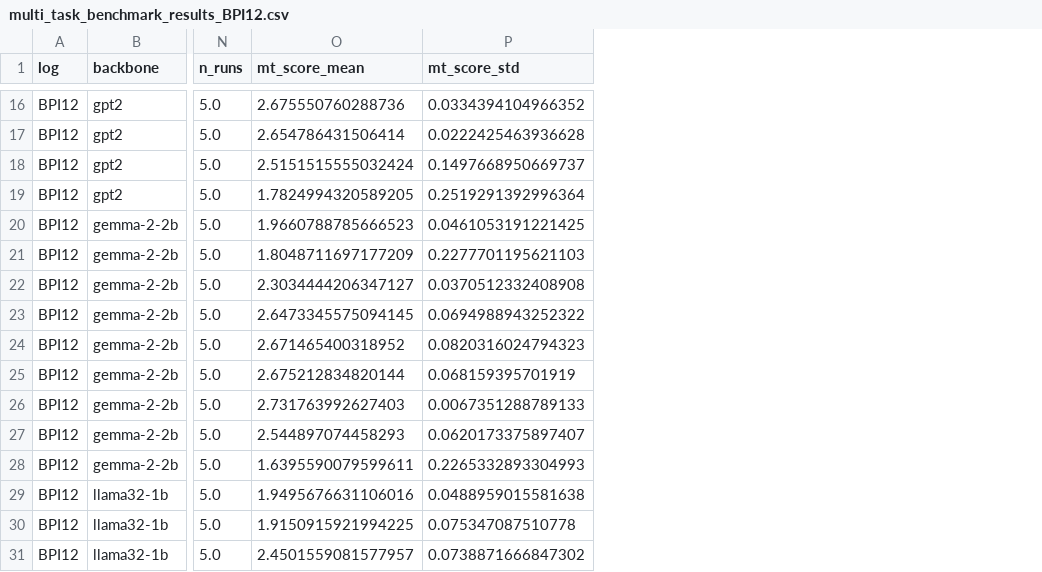
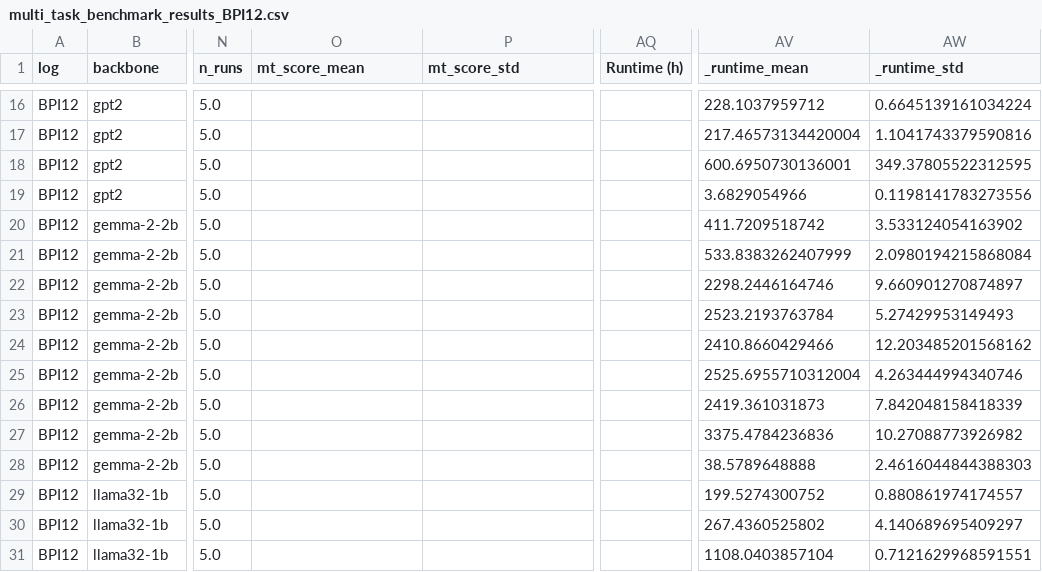
Before and after one commit to Privajet/extending-llm-peft-ppm, a CSV file: notebook/llm-peft-ppm/results/csv/per_dataset/BPI12/multi_task_benchmark_results_BPI12.csv, drawn as a sheet; only a part is shown, gaps mark what is left out; the diff covers the shown part only; the diff names each change by its address in the sheet, - before the commit and + after, or states it on an @@ line.

```diff
--- a/notebook/llm-peft-ppm/results/csv/per_dataset/BPI12/multi_task_benchmark_results_BPI12.csv
+++ b/notebook/llm-peft-ppm/results/csv/per_dataset/BPI12/multi_task_benchmark_results_BPI12.csv
+column AQ (Runtime (h)), empty
+column AV (_runtime_mean), rows 16-31: 228.1037959712 | 217.46573134420004 | 600.6950730136001 | 3.6829054966 | 411.7209518742 | 533.8383262407999 | 2298.2446164746 | 2523.2193763784 | 2410.8660429466 | 2525.6955710312004 | 2419.361031873 | 3375.4784236836 | 38.5789648888 | 199.5274300752 | 267.4360525802 | 1108.0403857104
+column AW (_runtime_std), rows 16-31: 0.6645139161034224 | 1.1041743379590816 | 349.37805522312595 | 0.1198141783273556 | 3.533124054163902 | 2.0980194215868084 | 9.660901270874897 | 5.27429953149493 | 12.203485201568162 | 4.263444994340746 | 7.842048158418339 | 10.27088773926982 | 2.4616044844388303 | 0.880861974174557 | 4.140689695409297 | 0.7121629968591551
-O16 (mt_score_mean): 2.675550760288736
+O16 (mt_score_mean): (empty)
-P16 (mt_score_std): 0.0334394104966352
+P16 (mt_score_std): (empty)
-O17 (mt_score_mean): 2.654786431506414
+O17 (mt_score_mean): (empty)
-P17 (mt_score_std): 0.0222425463936628
+P17 (mt_score_std): (empty)
-O18 (mt_score_mean): 2.5151515555032424
+O18 (mt_score_mean): (empty)
-P18 (mt_score_std): 0.1497668950669737
+P18 (mt_score_std): (empty)
-O19 (mt_score_mean): 1.7824994320589205
+O19 (mt_score_mean): (empty)
-P19 (mt_score_std): 0.2519291392996364
+P19 (mt_score_std): (empty)
-O20 (mt_score_mean): 1.9660788785666523
+O20 (mt_score_mean): (empty)
-P20 (mt_score_std): 0.0461053191221425
+P20 (mt_score_std): (empty)
-O21 (mt_score_mean): 1.8048711697177209
+O21 (mt_score_mean): (empty)
-P21 (mt_score_std): 0.2277701195621103
+P21 (mt_score_std): (empty)
-O22 (mt_score_mean): 2.3034444206347127
+O22 (mt_score_mean): (empty)
-P22 (mt_score_std): 0.0370512332408908
+P22 (mt_score_std): (empty)
-O23 (mt_score_mean): 2.6473345575094145
+O23 (mt_score_mean): (empty)
-P23 (mt_score_std): 0.0694988943252322
+P23 (mt_score_std): (empty)
-O24 (mt_score_mean): 2.671465400318952
+O24 (mt_score_mean): (empty)
-P24 (mt_score_std): 0.0820316024794323
+P24 (mt_score_std): (empty)
-O25 (mt_score_mean): 2.675212834820144
+O25 (mt_score_mean): (empty)
-P25 (mt_score_std): 0.068159395701919
+P25 (mt_score_std): (empty)
-O26 (mt_score_mean): 2.731763992627403
+O26 (mt_score_mean): (empty)
-P26 (mt_score_std): 0.0067351288789133
+P26 (mt_score_std): (empty)
-O27 (mt_score_mean): 2.544897074458293
+O27 (mt_score_mean): (empty)
-P27 (mt_score_std): 0.0620173375897407
+P27 (mt_score_std): (empty)
-O28 (mt_score_mean): 1.6395590079599611
+O28 (mt_score_mean): (empty)
-P28 (mt_score_std): 0.2265332893304993
+P28 (mt_score_std): (empty)
-O29 (mt_score_mean): 1.9495676631106016
+O29 (mt_score_mean): (empty)
-P29 (mt_score_std): 0.0488959015581638
+P29 (mt_score_std): (empty)
-O30 (mt_score_mean): 1.9150915921994225
+O30 (mt_score_mean): (empty)
-P30 (mt_score_std): 0.075347087510778
+P30 (mt_score_std): (empty)
-O31 (mt_score_mean): 2.4501559081577957
+O31 (mt_score_mean): (empty)
-P31 (mt_score_std): 0.0738871666847302
+P31 (mt_score_std): (empty)
```
Also changed, not shown: 58 edited cells elsewhere in this file, notebook/llm-peft-ppm/results/csv/baseline_best_settings_mean_std.csv, notebook/llm-peft-ppm/results/csv/llm_all_settings_by_method_mean_std.csv, 54 other files.
